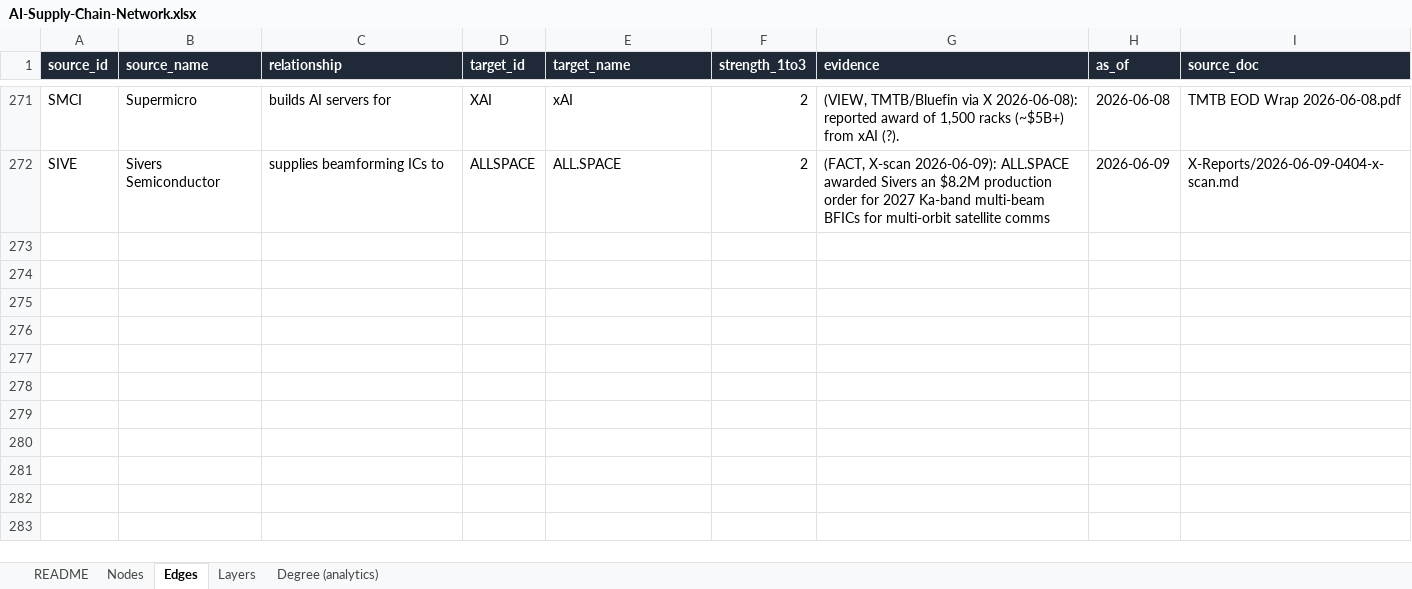
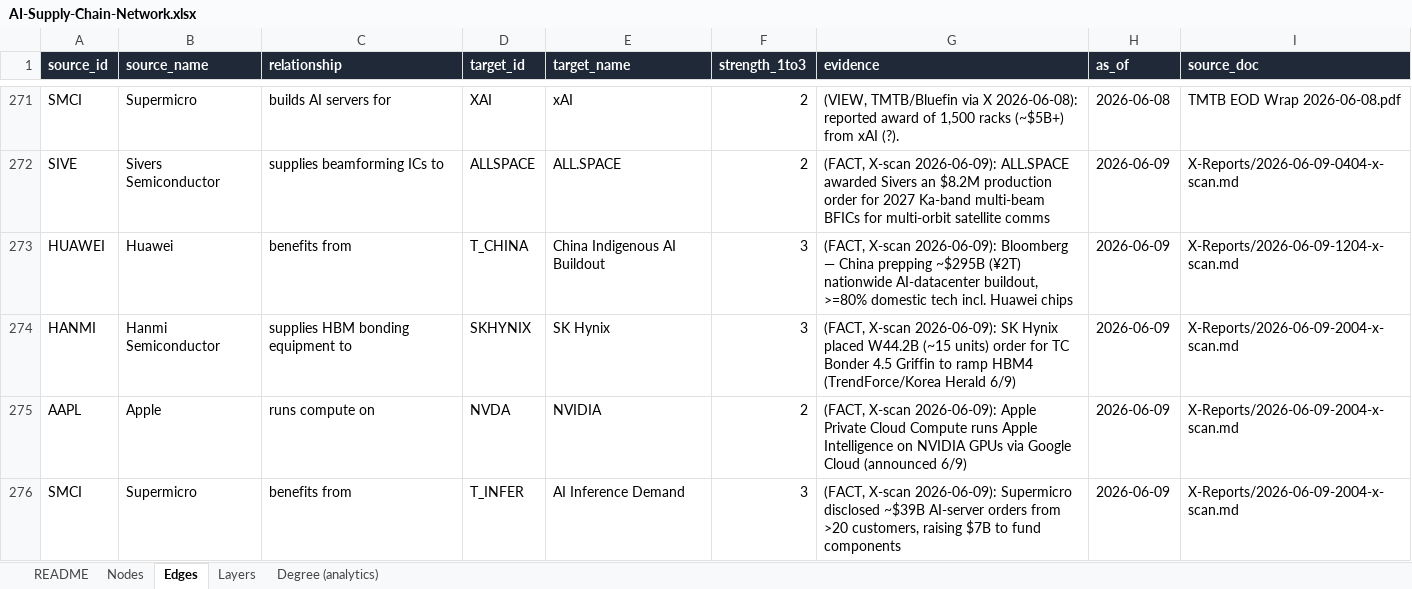
Before and after one commit to swang666/stock_connections, an Excel workbook: AI-Supply-Chain-Network.xlsx, sheet Edges, drawn as a sheet; only a part is shown, gaps mark what is left out; values as stored, in another font and other column widths than the file's, no borders; the diff covers the shown part only; the diff names each change by its address in the sheet, - before the commit and + after, or states it on an @@ line.

```diff
--- a/AI-Supply-Chain-Network.xlsx (sheet Edges)
+++ b/AI-Supply-Chain-Network.xlsx (sheet Edges)
+row 273: HUAWEI | Huawei | benefits from | T_CHINA | China Indigenous AI Buildout | 3 | (FACT, X-scan 2026-06-09): Bloomberg — China prepping ~$295B (¥2T) nationwide AI-datacenter buildout, >=80% domestic tech incl. Huawei chips | 2026-06-09 | X-Reports/2026-06-09-1204-x-scan.md
+row 274: HANMI | Hanmi Semiconductor | supplies HBM bonding equipment to | SKHYNIX | SK Hynix | 3 | (FACT, X-scan 2026-06-09): SK Hynix placed W44.2B (~15 units) order for TC Bonder 4.5 Griffin to ramp HBM4 (TrendForce/Korea Herald 6/9) | 2026-06-09 | X-Reports/2026-06-09-2004-x-scan.md
+row 275: AAPL | Apple | runs compute on | NVDA | NVIDIA | 2 | (FACT, X-scan 2026-06-09): Apple Private Cloud Compute runs Apple Intelligence on NVIDIA GPUs via Google Cloud (announced 6/9) | 2026-06-09 | X-Reports/2026-06-09-2004-x-scan.md
+row 276: SMCI | Supermicro | benefits from | T_INFER | AI Inference Demand | 3 | (FACT, X-scan 2026-06-09): Supermicro disclosed ~$39B AI-server orders from >20 customers, raising $7B to fund components | 2026-06-09 | X-Reports/2026-06-09-2004-x-scan.md
```
Also changed, not shown: 3 added rows and 2 edited cells elsewhere in this sheet, sheet Degree (analytics), sheet Nodes, 21 other files.
